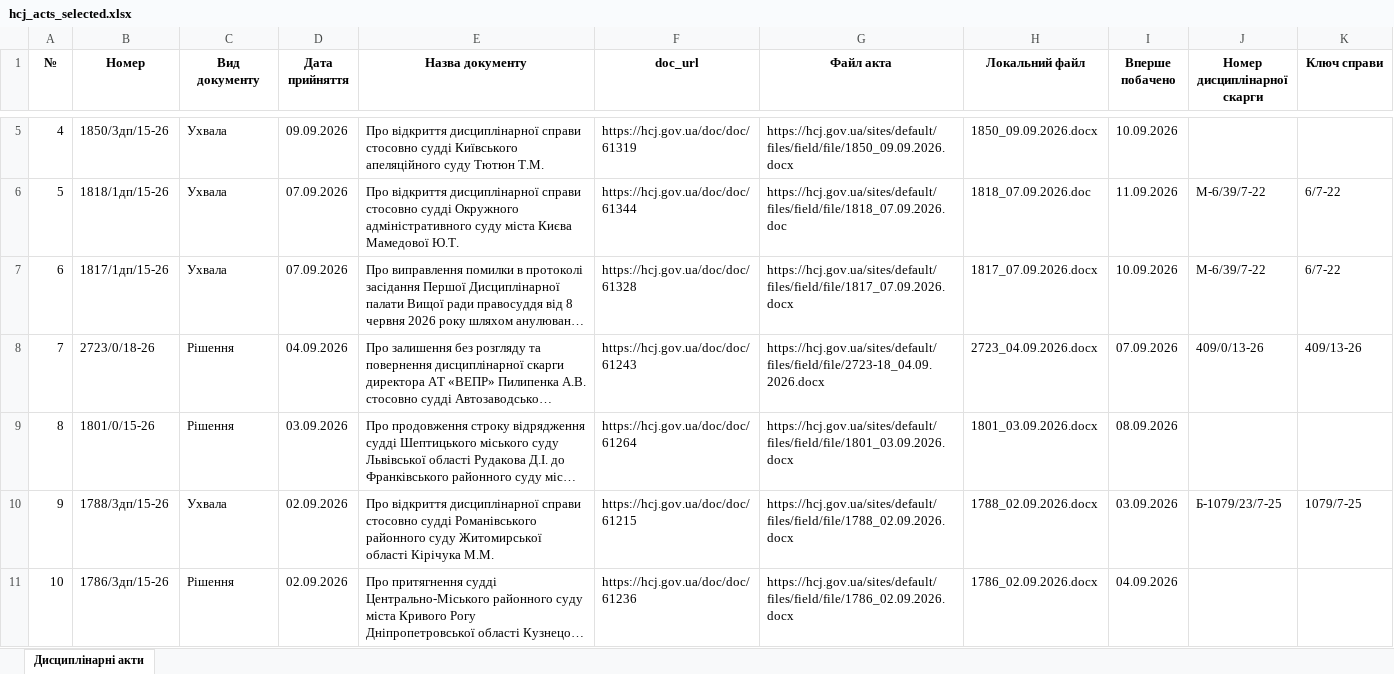
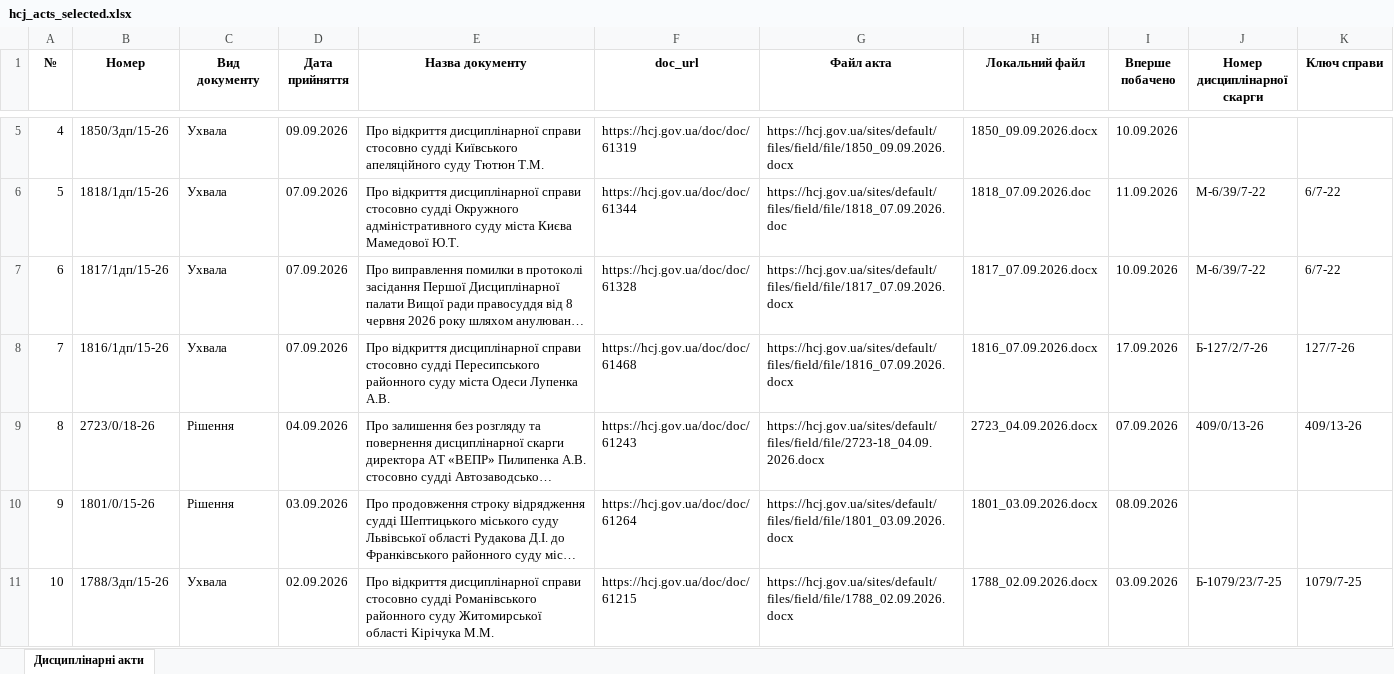
Before and after one commit to brdo-ict-sector/vrp-decisions, an Excel workbook: data/register/hcj_acts_selected.xlsx, sheet Дисциплінарні акти, drawn as a sheet; only a part is shown, gaps mark what is left out; the shorter side is filled out with more unchanged rows; long unchanged cells end in …; values as stored, in another font and other column widths than the file's, no borders; addresses are those after the commit; the diff names each change by its address in the sheet, - before the commit and + after, or states it on an @@ line.

Commit message:
data: автоматичне оновлення 2026-09-17
Щоденний цикл: реєстр → витягування нових актів → експорт → публікація.

```diff
--- a/data/register/hcj_acts_selected.xlsx (sheet Дисциплінарні акти)
+++ b/data/register/hcj_acts_selected.xlsx (sheet Дисциплінарні акти)
+row 8: 7 | 1816/1дп/15-26 | Ухвала | 07.09.2026 | Про відкриття дисциплінарної справи стосовно судді Пересипського районного суду міста Одеси Лупенка А.В. | https://hcj.gov.ua/doc/doc/61468 | https://hcj.gov.ua/sites/default/files/field/file/1816_07.09.2026.docx | 1816_07.09.2026.docx | 17.09.2026 | Б-127/2/7-26 | 127/7-26
@@ column A (№) renumbered from row 9 down @@
```
Also changed, not shown: 5 other files.
